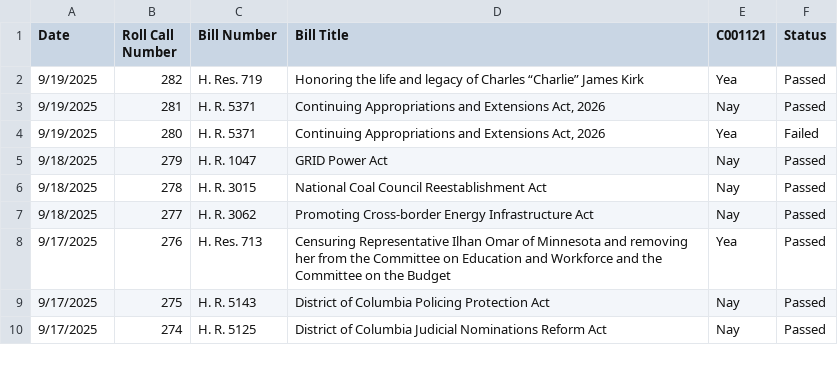
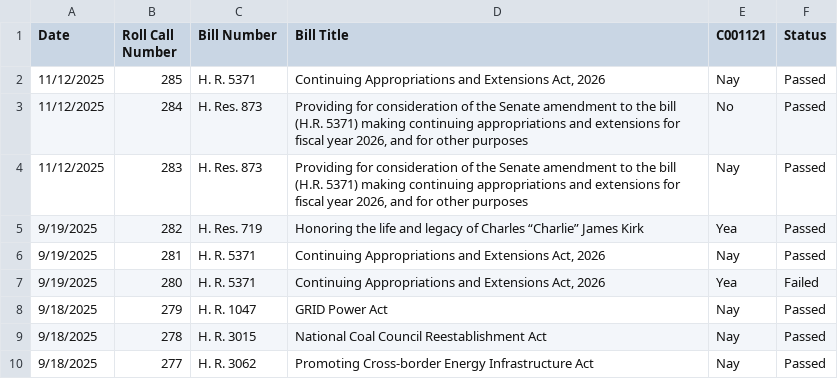
Before and after one commit to githamm/congressional-vote-tracker, a CSV file: representative_C001121_votes.csv, drawn as a sheet; only a part is shown; the shorter side is filled out with more unchanged rows; the diff names each change by its address in the sheet, - before the commit and + after, or states it on an @@ line.

```diff
--- a/representative_C001121_votes.csv
+++ b/representative_C001121_votes.csv
+row 2: 11/12/2025 | 285 | H. R. 5371 | Continuing Appropriations and Extensions Act, 2026 | Nay | Passed
+row 3: 11/12/2025 | 284 | H. Res. 873 | Providing for consideration of the Senate amendment to the bill (H.R. 5371) making continuing appropriations and extensions for fiscal year 2026, and for other purposes | No | Passed
+row 4: 11/12/2025 | 283 | H. Res. 873 | Providing for consideration of the Senate amendment to the bill (H.R. 5371) making continuing appropriations and extensions for fiscal year 2026, and for other purposes | Nay | Passed
```
Also changed, not shown: all_votes.csv, representative_B000825_votes.csv, 6 other files.
